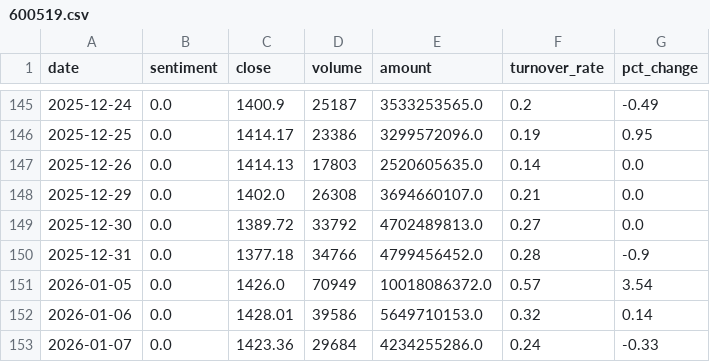
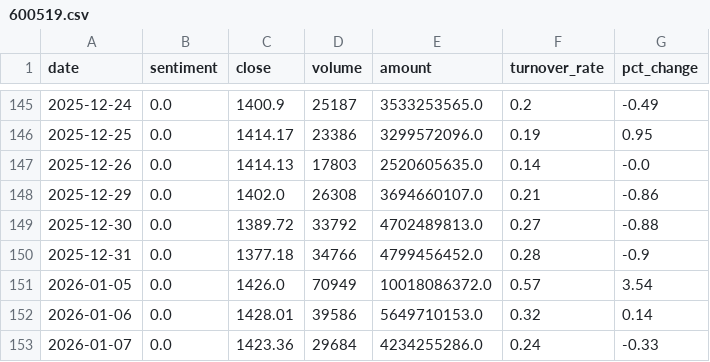
Before and after one commit to ChenyuHeee/SentiX, a CSV file: data/exports/600519.csv, drawn as a sheet; only a part is shown, gaps mark what is left out.

```diff
--- a/data/exports/600519.csv
+++ b/data/exports/600519.csv
@@ -146,5 +146,5 @@ date,sentiment,close,volume,amount,turnover_rate,pct_change
 2025-12-25,0.0,1414.17,23386,3299572096.0,0.19,0.95
-2025-12-26,0.0,1414.13,17803,2520605635.0,0.14,0.0
-2025-12-29,0.0,1402.0,26308,3694660107.0,0.21,0.0
-2025-12-30,0.0,1389.72,33792,4702489813.0,0.27,0.0
+2025-12-26,0.0,1414.13,17803,2520605635.0,0.14,-0.0
+2025-12-29,0.0,1402.0,26308,3694660107.0,0.21,-0.86
+2025-12-30,0.0,1389.72,33792,4702489813.0,0.27,-0.88
 2025-12-31,0.0,1377.18,34766,4799456452.0,0.28,-0.9
```
Also changed, not shown: 14 other files.
